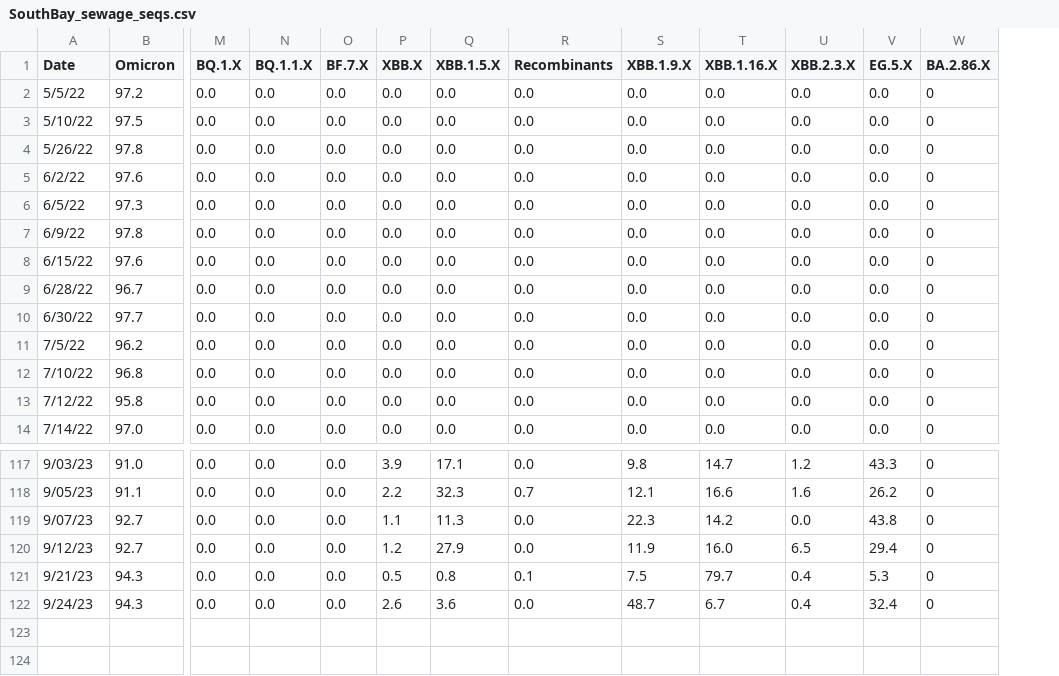
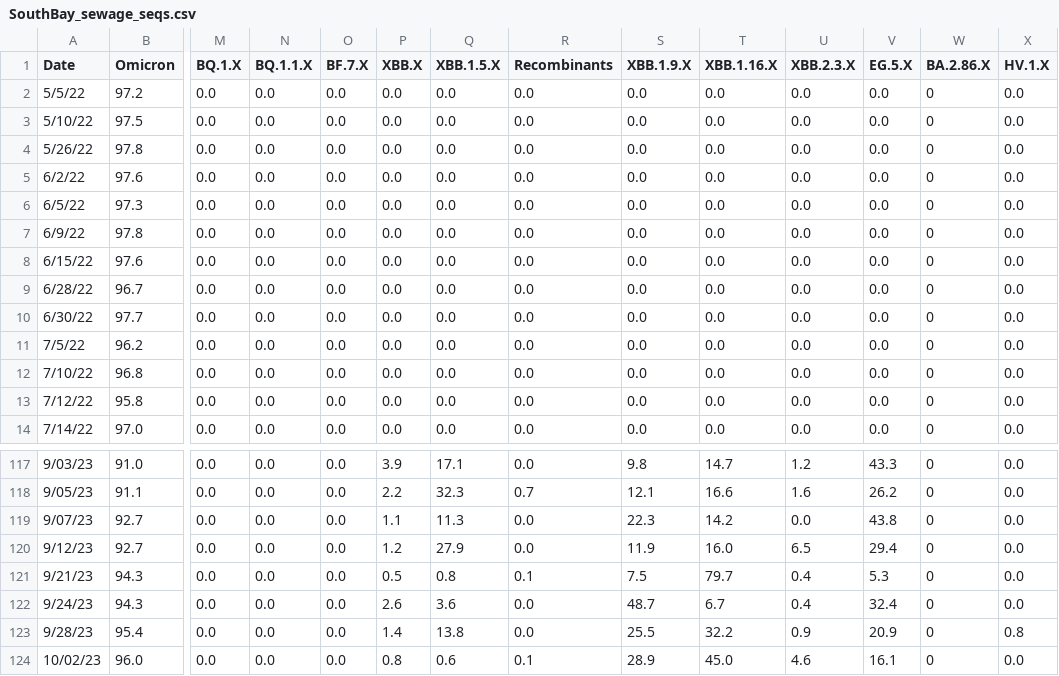
Before and after one commit to andersen-lab/SARS-CoV-2_WasteWater_San-Diego, a CSV file: SouthBay_sewage_seqs.csv, drawn as a sheet; only a part is shown, gaps mark what is left out; rows hold the shown columns only; the diff names each change by its address in the sheet, - before the commit and + after, or states it on an @@ line.

```diff
--- a/SouthBay_sewage_seqs.csv
+++ b/SouthBay_sewage_seqs.csv
+column X (HV.1.X), rows 2-14: all 0.0; rows 117-122: all 0.0
+row 123: 9/28/23 | 95.4 | 0.0 | 0.0 | 0.0 | 1.4 | 13.8 | 0.0 | 25.5 | 32.2 | 0.9 | 20.9 | 0 | 0.8
+row 124: 10/02/23 | 96.0 | 0.0 | 0.0 | 0.0 | 0.8 | 0.6 | 0.1 | 28.9 | 45.0 | 4.6 | 16.1 | 0 | 0.0
```
Also changed, not shown: Encina_sewage_seqs.csv, PointLoma_sewage_seqs.csv.
